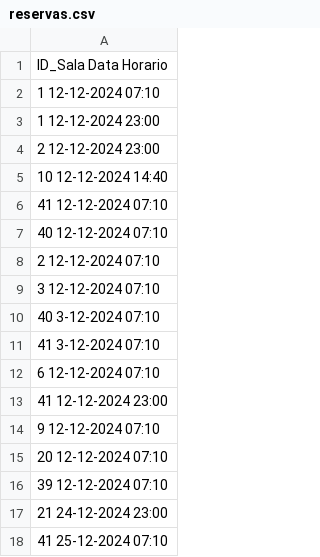
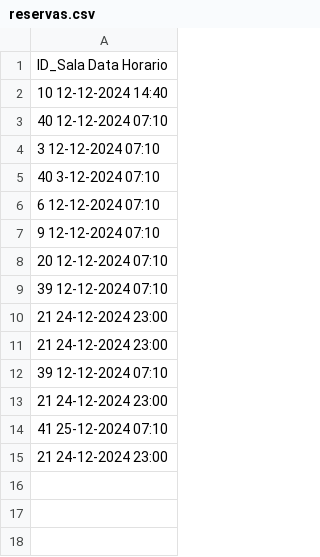
Before and after one commit to Agiliis/PI, a CSV file: emprestimoDeSalas/res/reservas.csv, drawn as a sheet; removed rows and columns are numbered as before the commit, all else as after; the diff names each change by its address in the sheet, - before the commit and + after, or states it on an @@ line.

Commit message:
remocao de reservas 1.0

```diff
--- a/emprestimoDeSalas/res/reservas.csv
+++ b/emprestimoDeSalas/res/reservas.csv
-row 2: 1 12-12-2024 07:10
-row 3: 1 12-12-2024 23:00
-row 4: 2 12-12-2024 23:00
-row 6: 41 12-12-2024 07:10
-row 8: 2 12-12-2024 07:10
-row 11: 41 3-12-2024 07:10
-row 13: 41 12-12-2024 23:00
+row 11: 21 24-12-2024 23:00
+row 12: 39 12-12-2024 07:10
+row 13: 21 24-12-2024 23:00
+row 15: 21 24-12-2024 23:00
```
Also changed, not shown: 6 other files.
